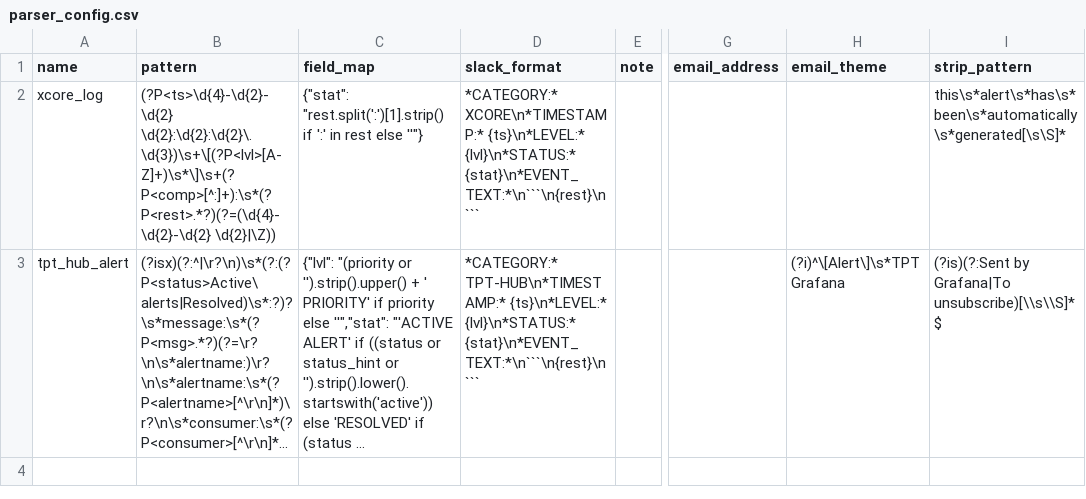
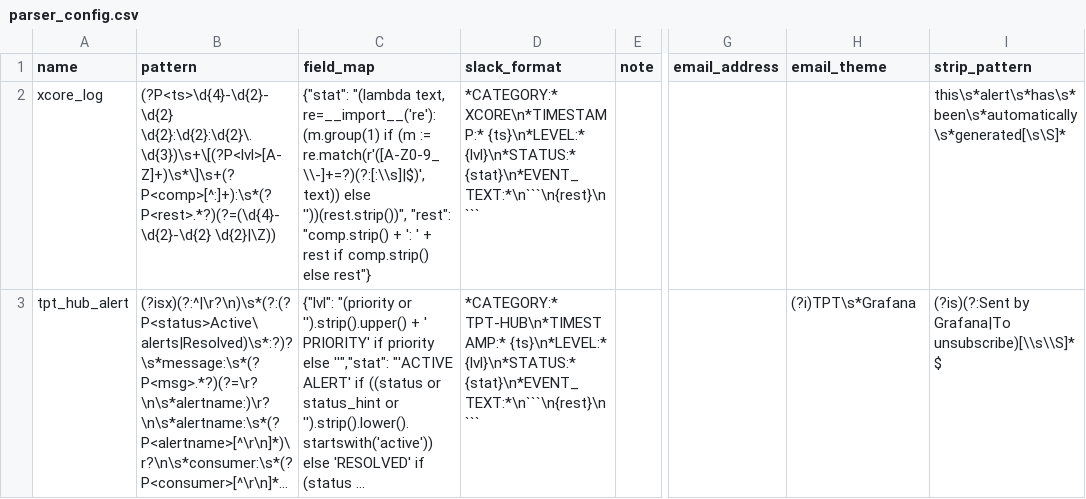
Before and after one commit to d-pascenco/bridges_watcher, a CSV file: parser_config.csv, drawn as a sheet; only a part is shown, gaps mark what is left out; long unchanged cells end in …; the diff names each change by its address in the sheet, - before the commit and + after, or states it on an @@ line.

Commit message:
Refine XCORE status extraction

```diff
--- a/parser_config.csv
+++ b/parser_config.csv
-C2 (field_map): {"stat": "rest.split(':')[1].strip() if ':' in rest else ''"}
+C2 (field_map): {"stat": "(lambda text, re=__import__('re'): (m.group(1) if (m := re.match(r'([A-Z0-9_\\-]+=?)(?:[:\\s]|$)', text)) else ''))(rest.strip())", "rest": "comp.strip() + ': ' + rest if comp.strip() else rest"}
-H3 (email_theme): (?i)^\[Alert\]\s*TPT Grafana
+H3 (email_theme): (?i)TPT\s*Grafana
```
